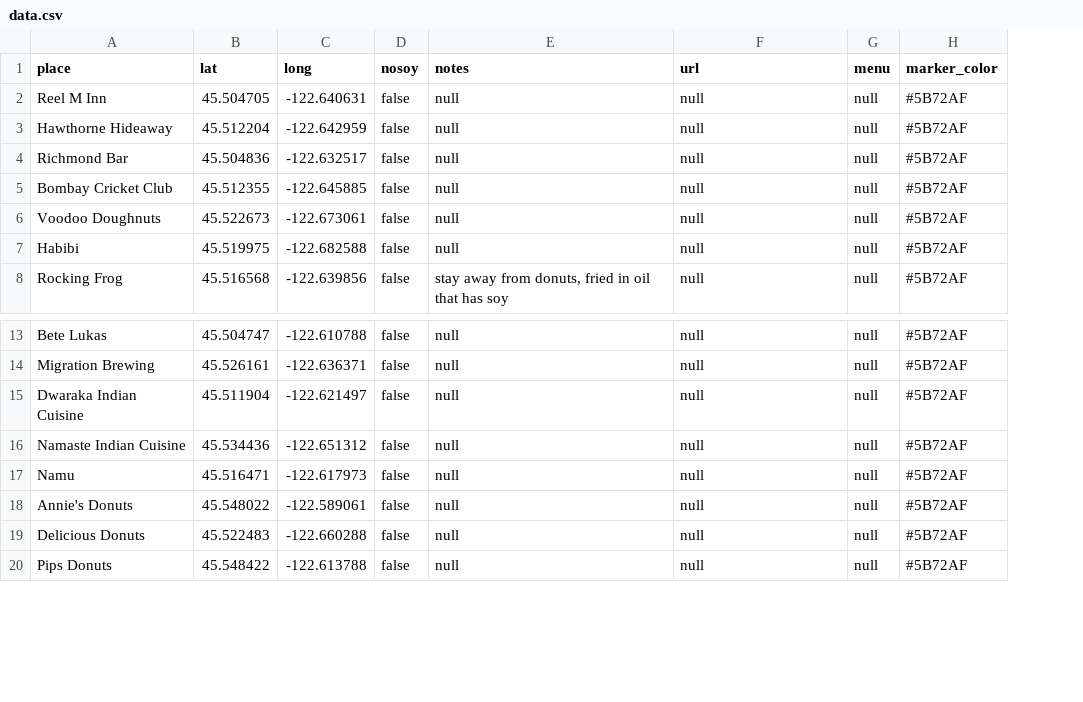
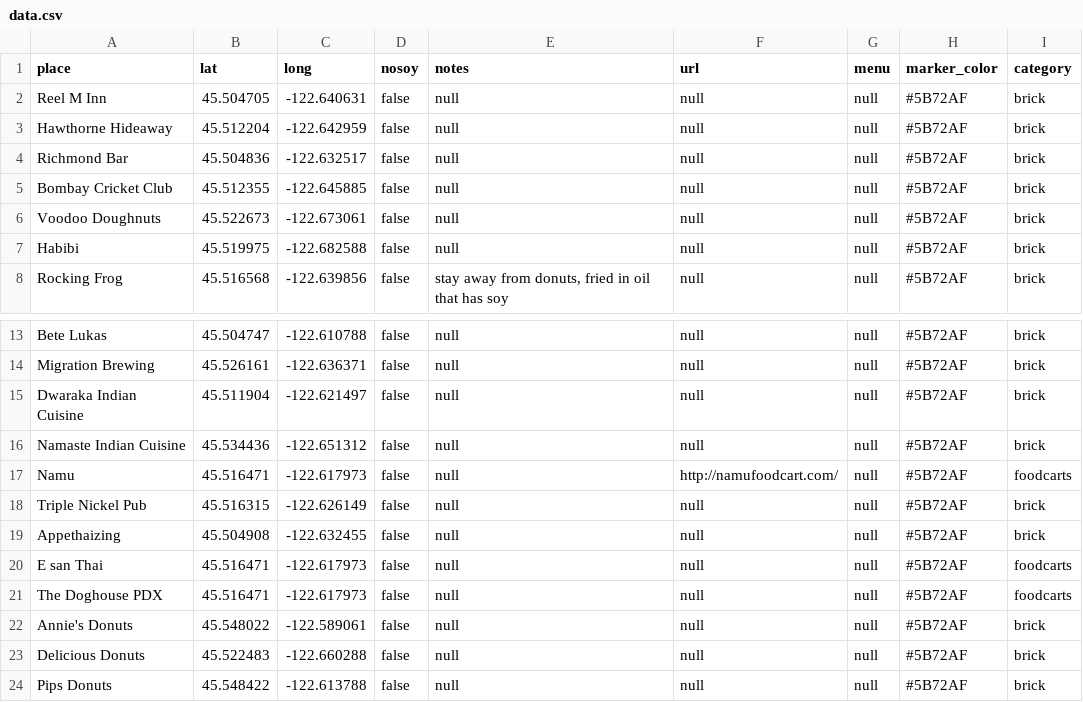
Before and after one commit to sckott/soylocs, a CSV file: data.csv, drawn as a sheet; only a part is shown, gaps mark what is left out; the diff covers the shown part only; the diff names each change by its address in the sheet, - before the commit and + after, or states it on an @@ line.

```diff
--- a/data.csv
+++ b/data.csv
+column I (category), rows 2-8: all brick; rows 13-17: brick | brick | brick | brick | foodcarts; rows 22-24: all brick
-F17 (url): null
+F17 (url): http://namufoodcart.com/
+row 18: Triple Nickel Pub | 45.516315 | -122.626149 | false | null | null | null | #5B72AF | brick
+row 19: Appethaizing | 45.504908 | -122.632455 | false | null | null | null | #5B72AF | brick
+row 20: E san Thai | 45.516471 | -122.617973 | false | null | null | null | #5B72AF | foodcarts
+row 21: The Doghouse PDX | 45.516471 | -122.617973 | false | null | null | null | #5B72AF | foodcarts
```
Also changed, not shown: 3 added rows and 19 edited cells elsewhere in this file, 1 other file.
